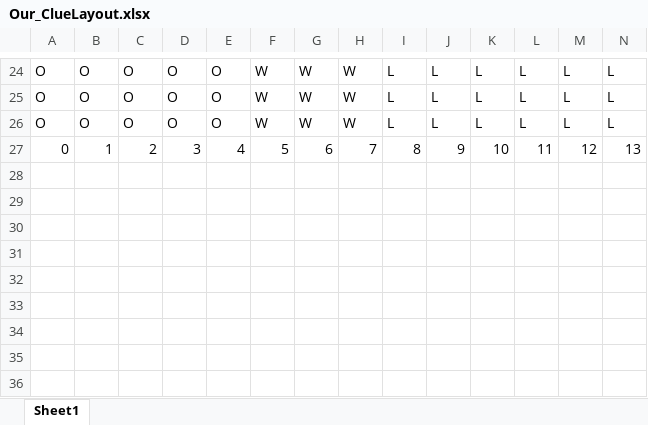
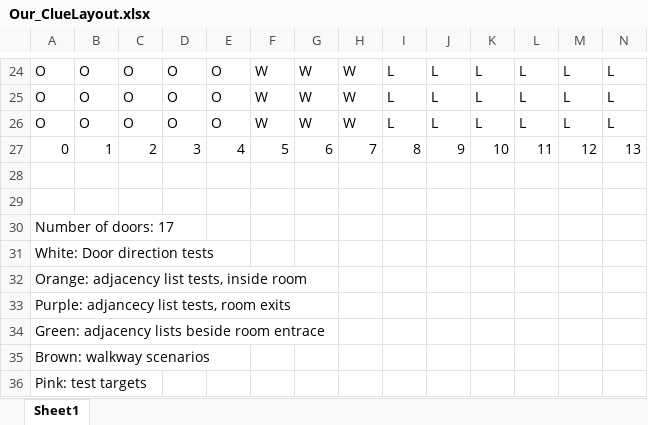
Before and after one commit to ktwoo111/ClueGameInitial, an Excel workbook: Our_ClueLayout.xlsx, sheet Sheet1, drawn as a sheet; only a part is shown, gaps mark what is left out; values as stored, in another font and other column widths than the file's, no cell formats; rows hold the shown columns only; the diff names each change by its address in the sheet, - before the commit and + after, or states it on an @@ line.

Commit message:
added CR_BoardAdjTargetTest.java and updated our Our_ClueLyout.xlsx.

```diff
--- a/Our_ClueLayout.xlsx (sheet Sheet1)
+++ b/Our_ClueLayout.xlsx (sheet Sheet1)
+row 28: (empty)
+row 29: (empty)
+row 30: Number of doors: 17
+row 31: White: Door direction tests
+row 32: Orange: adjacency list tests, inside room
+row 33: Purple: adjancecy list tests, room exits
+row 34: Green: adjacency lists beside room entrace
+row 35: Brown: walkway scenarios
+row 36: Pink: test targets
```
Also changed, not shown: cell formats, 2 other files.
